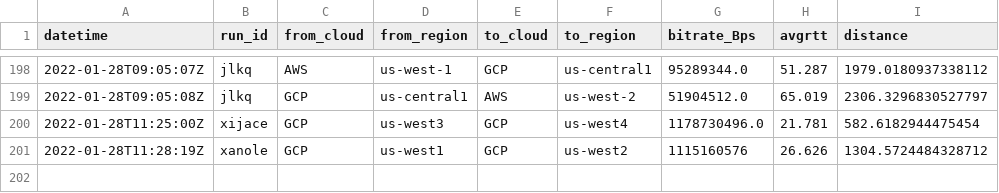
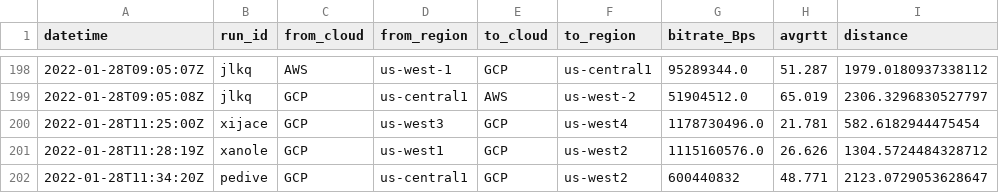
Before and after one commit to doitintl/intercloud-throughput, a CSV file: results_joshua/results.csv, drawn as a sheet; only a part is shown, gaps mark what is left out.

```diff
--- a/results_joshua/results.csv
+++ b/results_joshua/results.csv
@@ -200,2 +200,3 @@ datetime,run_id,from_cloud,from_region,to_cloud,to_region,bitrate_Bps,avgrtt,dis
 2022-01-28T11:25:00Z,xijace,GCP,us-west3,GCP,us-west4,1178730496.0,21.781,582.6182944475454
-2022-01-28T11:28:19Z,xanole,GCP,us-west1,GCP,us-west2,1115160576,26.626,1304.5724484328712
+2022-01-28T11:28:19Z,xanole,GCP,us-west1,GCP,us-west2,1115160576.0,26.626,1304.5724484328712
+2022-01-28T11:34:20Z,pedive,GCP,us-central1,GCP,us-west2,600440832,48.771,2123.0729053628647
```
Also changed, not shown: results_joshua/attempted-tests.csv, 4 other files.
